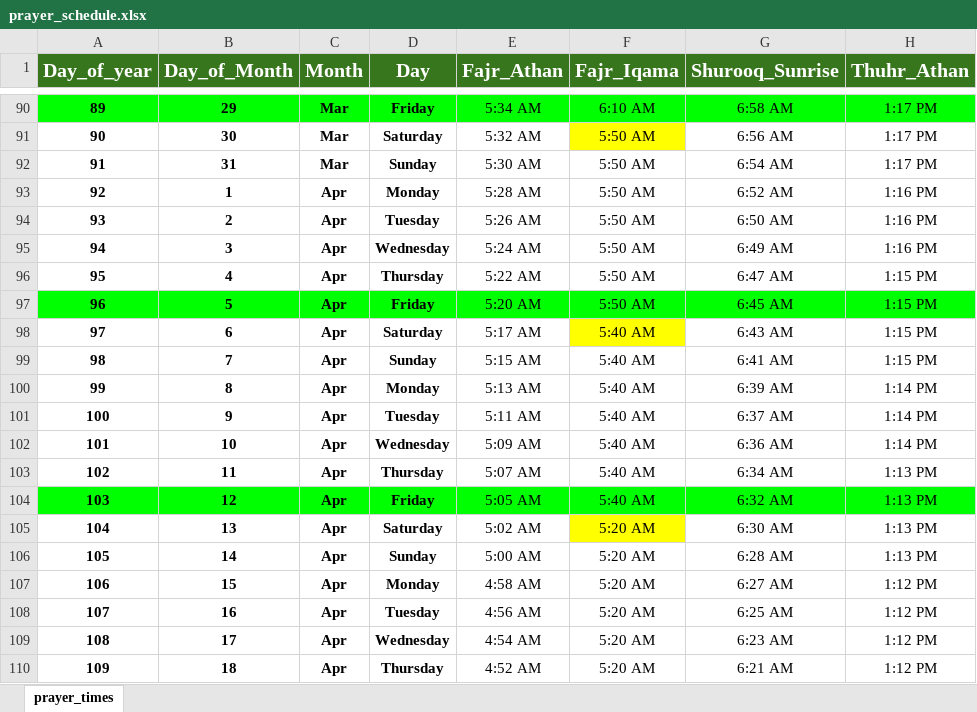
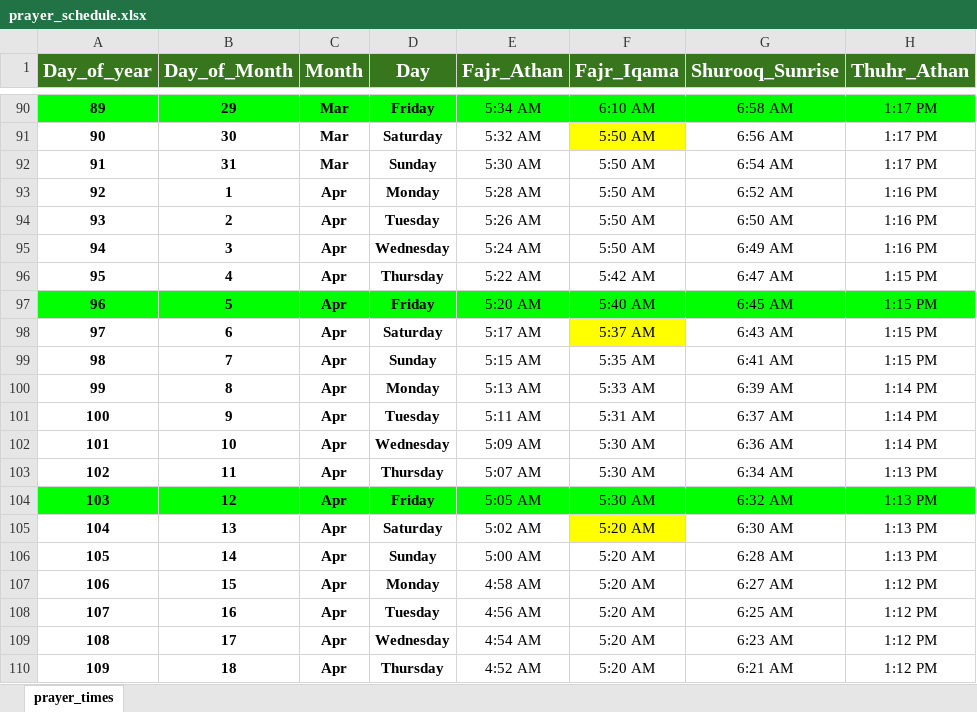
Before and after one commit to omariio1000/MasjidScreen, an Excel workbook: prayer_schedule.xlsx, sheet prayer_times, drawn as a sheet; only a part is shown, gaps mark what is left out; values as stored, in another font and other column widths than the file's, no borders; the diff names each change by its address in the sheet, - before the commit and + after, or states it on an @@ line.

Commit message:
update

```diff
--- a/prayer_schedule.xlsx (sheet prayer_times)
+++ b/prayer_schedule.xlsx (sheet prayer_times)
-F96 (Fajr_Iqama): 5:50 AM
+F96 (Fajr_Iqama): 5:42 AM
-F97 (Fajr_Iqama): 5:50 AM
+F97 (Fajr_Iqama): 5:40 AM
-F98 (Fajr_Iqama): 5:40 AM
+F98 (Fajr_Iqama): 5:37 AM
-F99 (Fajr_Iqama): 5:40 AM
+F99 (Fajr_Iqama): 5:35 AM
-F100 (Fajr_Iqama): 5:40 AM
+F100 (Fajr_Iqama): 5:33 AM
-F101 (Fajr_Iqama): 5:40 AM
+F101 (Fajr_Iqama): 5:31 AM
-F102:F104 (Fajr_Iqama): 5:40 AM
+F102:F104 (Fajr_Iqama): 5:30 AM
```
